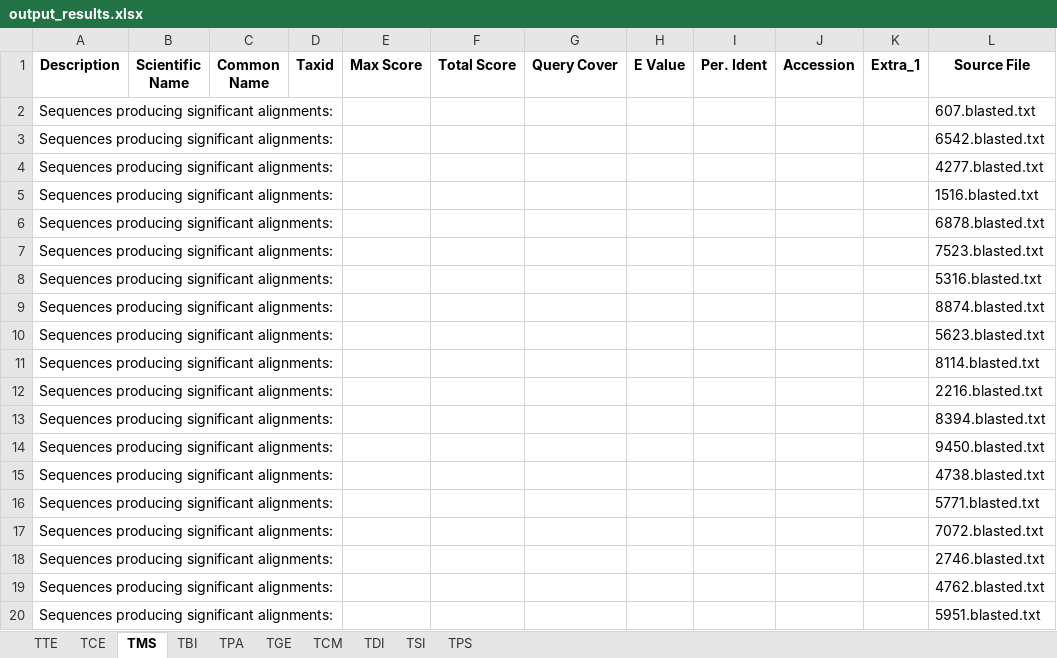
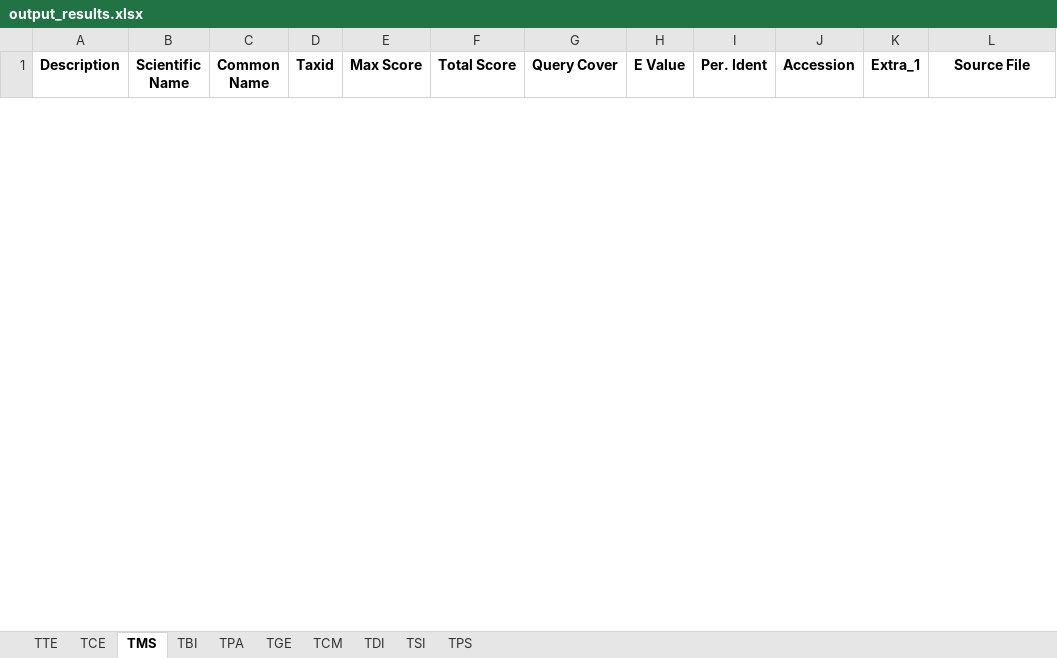
Before and after one commit to MattiaRag/timemaproject, an Excel workbook: intermediate_files/output_results.xlsx, sheet TMS, drawn as a sheet; only a part is shown; values as stored, in another font and other column widths than the file's, no borders; removed rows and columns are numbered as before the commit, all else as after; the diff covers the shown part only; the diff names each change by its address in the sheet, - before the commit and + after, or states it on an @@ line.

```diff
--- a/intermediate_files/output_results.xlsx (sheet TMS)
+++ b/intermediate_files/output_results.xlsx (sheet TMS)
-row 2: Sequences producing significant alignments: |  |  |  |  |  |  |  |  |  |  | 607.blasted.txt
-row 3: Sequences producing significant alignments: |  |  |  |  |  |  |  |  |  |  | 6542.blasted.txt
-row 4: Sequences producing significant alignments: |  |  |  |  |  |  |  |  |  |  | 4277.blasted.txt
-row 5: Sequences producing significant alignments: |  |  |  |  |  |  |  |  |  |  | 1516.blasted.txt
-row 6: Sequences producing significant alignments: |  |  |  |  |  |  |  |  |  |  | 6878.blasted.txt
-row 7: Sequences producing significant alignments: |  |  |  |  |  |  |  |  |  |  | 7523.blasted.txt
-row 8: Sequences producing significant alignments: |  |  |  |  |  |  |  |  |  |  | 5316.blasted.txt
-row 9: Sequences producing significant alignments: |  |  |  |  |  |  |  |  |  |  | 8874.blasted.txt
-row 10: Sequences producing significant alignments: |  |  |  |  |  |  |  |  |  |  | 5623.blasted.txt
-row 11: Sequences producing significant alignments: |  |  |  |  |  |  |  |  |  |  | 8114.blasted.txt
-row 12: Sequences producing significant alignments: |  |  |  |  |  |  |  |  |  |  | 2216.blasted.txt
-row 13: Sequences producing significant alignments: |  |  |  |  |  |  |  |  |  |  | 8394.blasted.txt
-row 14: Sequences producing significant alignments: |  |  |  |  |  |  |  |  |  |  | 9450.blasted.txt
-row 15: Sequences producing significant alignments: |  |  |  |  |  |  |  |  |  |  | 4738.blasted.txt
-row 16: Sequences producing significant alignments: |  |  |  |  |  |  |  |  |  |  | 5771.blasted.txt
-row 17: Sequences producing significant alignments: |  |  |  |  |  |  |  |  |  |  | 7072.blasted.txt
-row 18: Sequences producing significant alignments: |  |  |  |  |  |  |  |  |  |  | 2746.blasted.txt
-row 19: Sequences producing significant alignments: |  |  |  |  |  |  |  |  |  |  | 4762.blasted.txt
-row 20: Sequences producing significant alignments: |  |  |  |  |  |  |  |  |  |  | 5951.blasted.txt
```
Also changed, not shown: 76 added rows and 58 removed rows elsewhere in this sheet, sheet TDI, sheet TSI, sheet TTE, sheet TCE, sheet TGE, sheet TPS, 3 more sheets.
